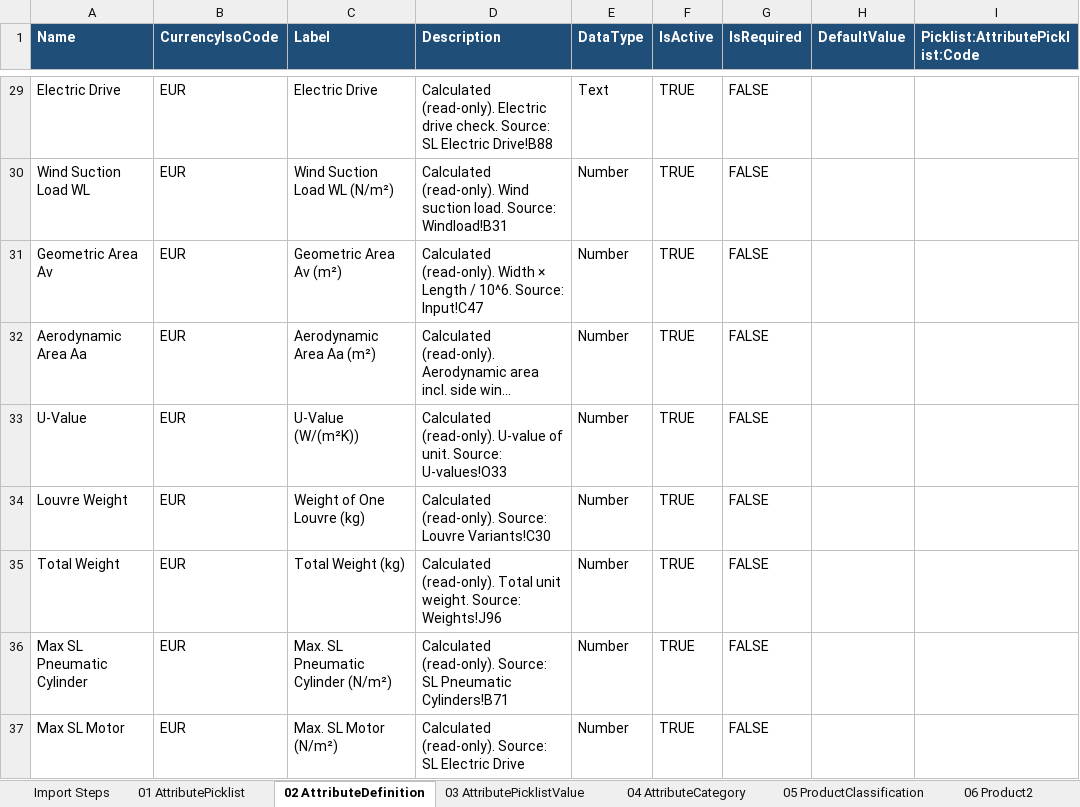
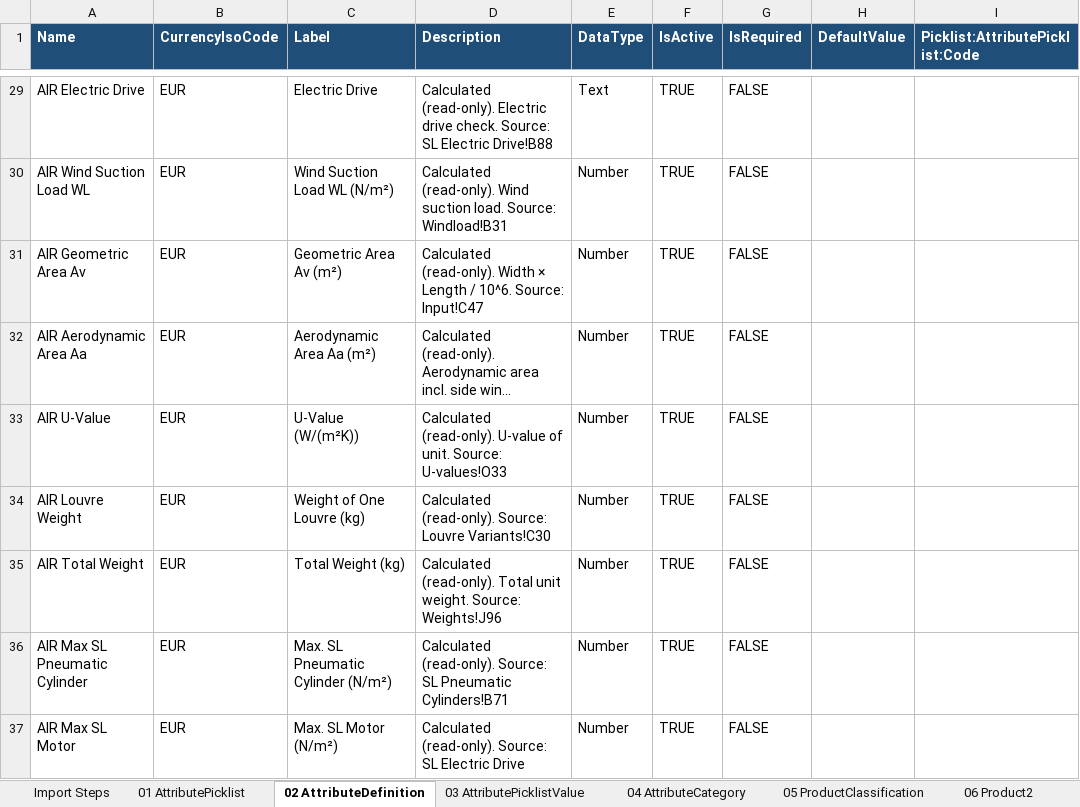
Before and after one commit to ConorLaveryKS/RCA, an Excel workbook: OneDrive_2026-09-29/Claude RCA Product/09-airlite-product-template/Airlite_RCA_Import_Inspector.xlsx, sheet 02 AttributeDefinition, drawn as a sheet; only a part is shown, gaps mark what is left out; long unchanged cells end in …; values as stored, in another font and other column widths than the file's, no borders; the diff covers the shown part only; the diff names each change by its address in the sheet, - before the commit and + after, or states it on an @@ line.

```diff
--- a/OneDrive_2026-09-29/Claude RCA Product/09-airlite-product-template/Airlite_RCA_Import_Inspector.xlsx (sheet 02 AttributeDefinition)
+++ b/OneDrive_2026-09-29/Claude RCA Product/09-airlite-product-template/Airlite_RCA_Import_Inspector.xlsx (sheet 02 AttributeDefinition)
-A29 (Name): Electric Drive
+A29 (Name): AIR Electric Drive
-A30 (Name): Wind Suction Load WL
+A30 (Name): AIR Wind Suction Load WL
-A31 (Name): Geometric Area Av
+A31 (Name): AIR Geometric Area Av
-A32 (Name): Aerodynamic Area Aa
+A32 (Name): AIR Aerodynamic Area Aa
-A33 (Name): U-Value
+A33 (Name): AIR U-Value
-A34 (Name): Louvre Weight
+A34 (Name): AIR Louvre Weight
-A35 (Name): Total Weight
+A35 (Name): AIR Total Weight
-A36 (Name): Max SL Pneumatic Cylinder
+A36 (Name): AIR Max SL Pneumatic Cylinder
-A37 (Name): Max SL Motor
+A37 (Name): AIR Max SL Motor
```
Also changed, not shown: 27 edited cells elsewhere in this sheet, sheet Import Steps, 1 other file.
